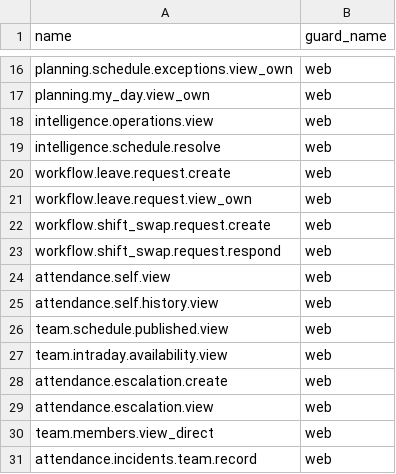
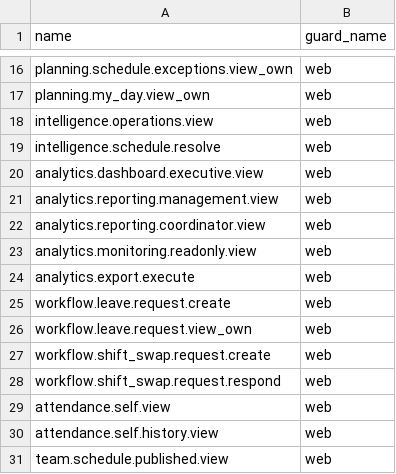
Before and after one commit to nandocdev/css-wfm-core, a CSV file: database/data/permissions.csv, drawn as a sheet; only a part is shown, gaps mark what is left out; the shorter side is filled out with more unchanged rows.

Commit message:
feat(security): asignar permisos analytics por rol

```diff
--- a/database/data/permissions.csv
+++ b/database/data/permissions.csv
@@ -19,2 +19,7 @@ intelligence.operations.view,web
 intelligence.schedule.resolve,web
+analytics.dashboard.executive.view,web
+analytics.reporting.management.view,web
+analytics.reporting.coordinator.view,web
+analytics.monitoring.readonly.view,web
+analytics.export.execute,web
 workflow.leave.request.create,web
```
Also changed, not shown: 1 other file.
